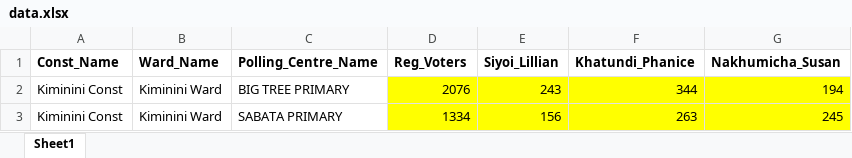
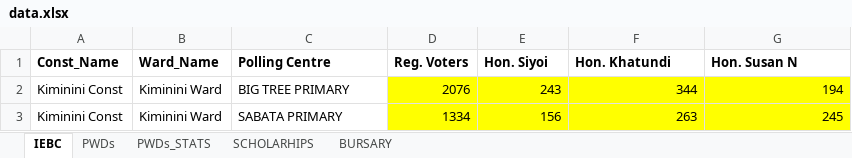
Before and after one commit to kol123-dev/siyoi-app, an Excel workbook: server/data.xlsx, sheet IEBC, drawn as a sheet; only a part is shown; values as stored, in another font and other column widths than the file's, no borders; the diff names each change by its address in the sheet, - before the commit and + after, or states it on an @@ line.

```diff
--- a/server/data.xlsx (sheet IEBC)
+++ b/server/data.xlsx (sheet IEBC)
-sheet tab: Sheet1
+sheet tab: IEBC
+sheet tab: PWDs
+sheet tab: PWDs_STATS
+sheet tab: SCHOLARHIPS
+sheet tab: BURSARY
-C1: Polling_Centre_Name
+C1: Polling Centre
-D1: Reg_Voters
+D1: Reg. Voters
-E1: Siyoi_Lillian
+E1: Hon. Siyoi
-F1: Khatundi_Phanice
+F1: Hon. Khatundi
-G1: Nakhumicha_Susan
+G1: Hon. Susan N
```
Also changed, not shown: 37 other files.
